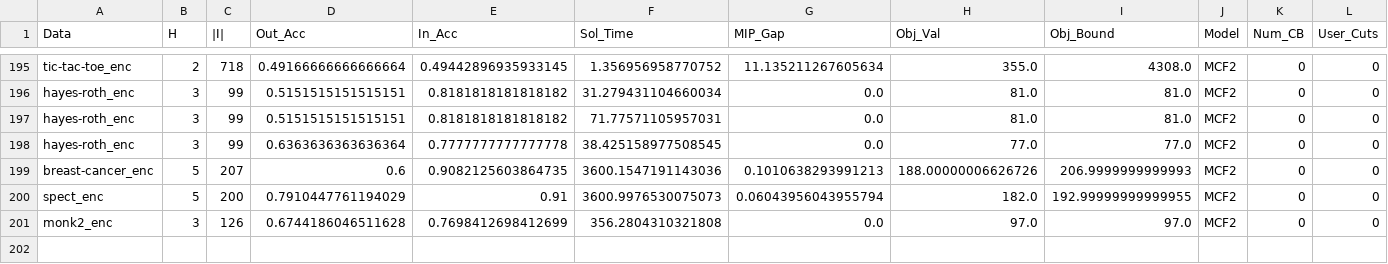
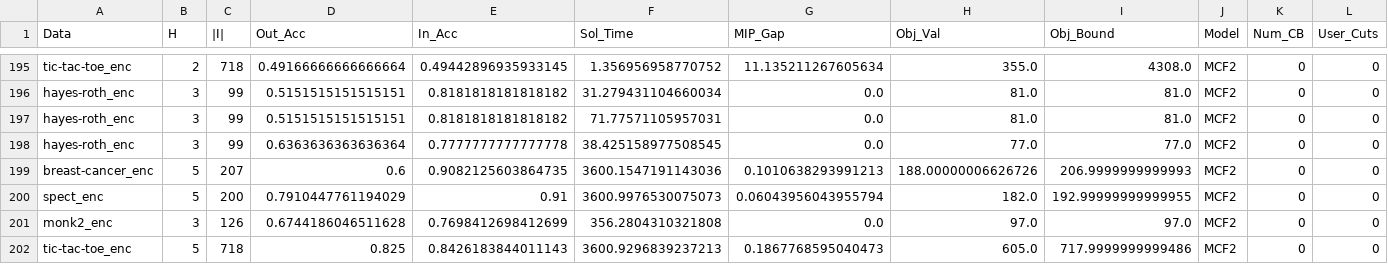
Before and after one commit to brandalston/OBCT, a CSV file: Code/results_files/test_results.csv, drawn as a sheet; only a part is shown, gaps mark what is left out; rows hold the shown columns only; the diff names each change by its address in the sheet, - before the commit and + after, or states it on an @@ line.

Commit message:
mcf2 redo

```diff
--- a/Code/results_files/test_results.csv
+++ b/Code/results_files/test_results.csv
+row 202: tic-tac-toe_enc | 5 | 718 | 0.825 | 0.8426183844011143 | 3600.9296839237213 | 0.1867768595040473 | 605.0 | 717.9999999999486 | MCF2 | 0 | 0
```
